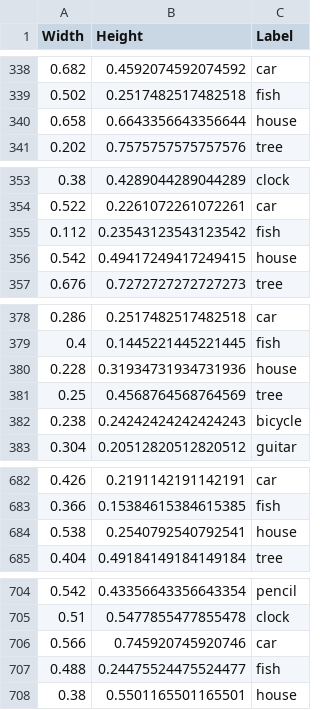
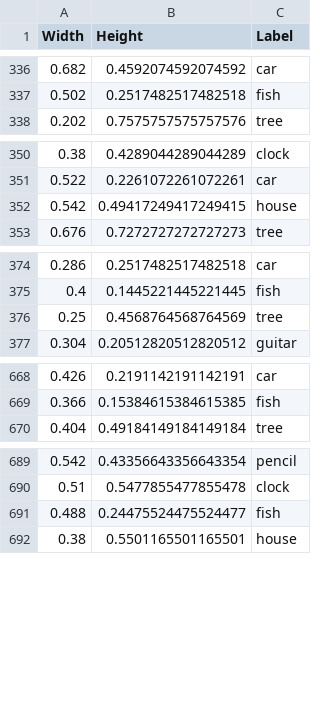
Before and after one commit to Rahbar-Ali/Drawing-Recognition-System-Using-Machine-Learning, a CSV file: data/dataset/training.csv, drawn as a sheet; only a part is shown, gaps mark what is left out; removed rows and columns are numbered as before the commit, all else as after; the diff covers the shown part only; the diff names each change by its address in the sheet, - before the commit and + after, or states it on an @@ line.

```diff
--- a/data/dataset/training.csv
+++ b/data/dataset/training.csv
-row 340: 0.658 | 0.6643356643356644 | house
-row 355: 0.112 | 0.23543123543123542 | fish
-row 380: 0.228 | 0.31934731934731936 | house
-row 382: 0.238 | 0.24242424242424243 | bicycle
-row 684: 0.538 | 0.2540792540792541 | house
-row 706: 0.566 | 0.745920745920746 | car
```
Also changed, not shown: 11 added rows and 15 removed rows elsewhere in this file, data/dataset/testing.csv, 58 other files.
